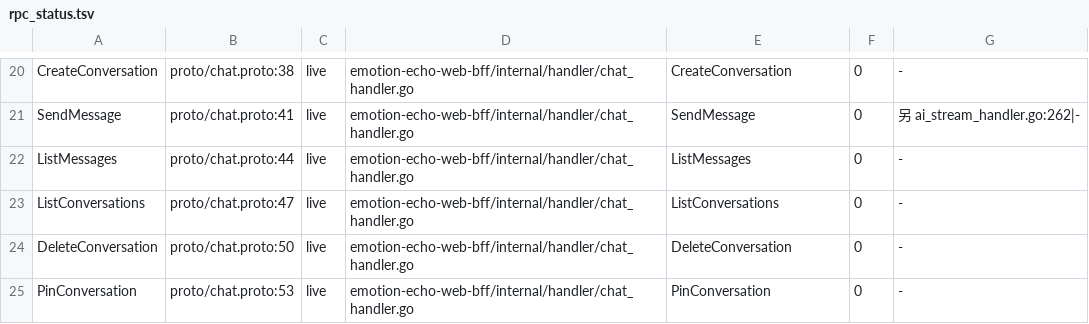
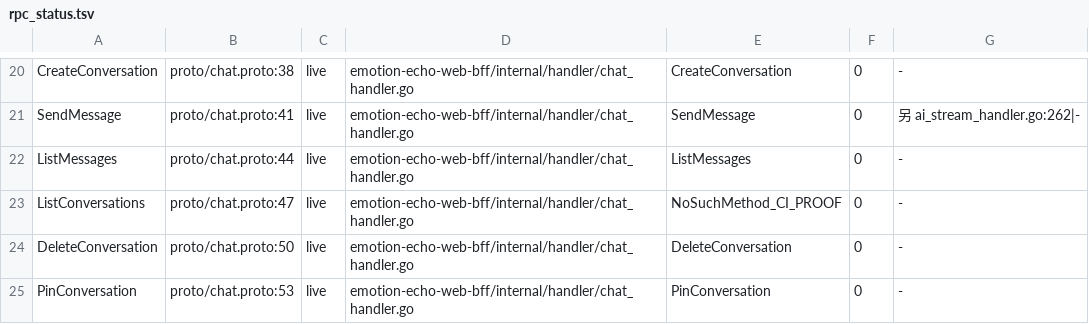
Before and after one commit to Exist-a/emotion-echo, a TSV file: scripts/rpc_status.tsv, drawn as a sheet; only a part is shown, gaps mark what is left out.

Commit message:
test(cl-02): 临时负向对照 —— 验证守卫接入 CI 后真能红（T-24），用后即删

```diff
--- a/scripts/rpc_status.tsv
+++ b/scripts/rpc_status.tsv
@@ -22,3 +22,3 @@ SendMessage	proto/chat.proto:41	live	emotion-echo-web-bff/internal/handler/chat_
 ListMessages	proto/chat.proto:44	live	emotion-echo-web-bff/internal/handler/chat_handler.go	ListMessages	0	-
-ListConversations	proto/chat.proto:47	live	emotion-echo-web-bff/internal/handler/chat_handler.go	ListConversations	0	-
+ListConversations	proto/chat.proto:47	live	emotion-echo-web-bff/internal/handler/chat_handler.go	NoSuchMethod_CI_PROOF	0	-
 DeleteConversation	proto/chat.proto:50	live	emotion-echo-web-bff/internal/handler/chat_handler.go	DeleteConversation	0	-
```
